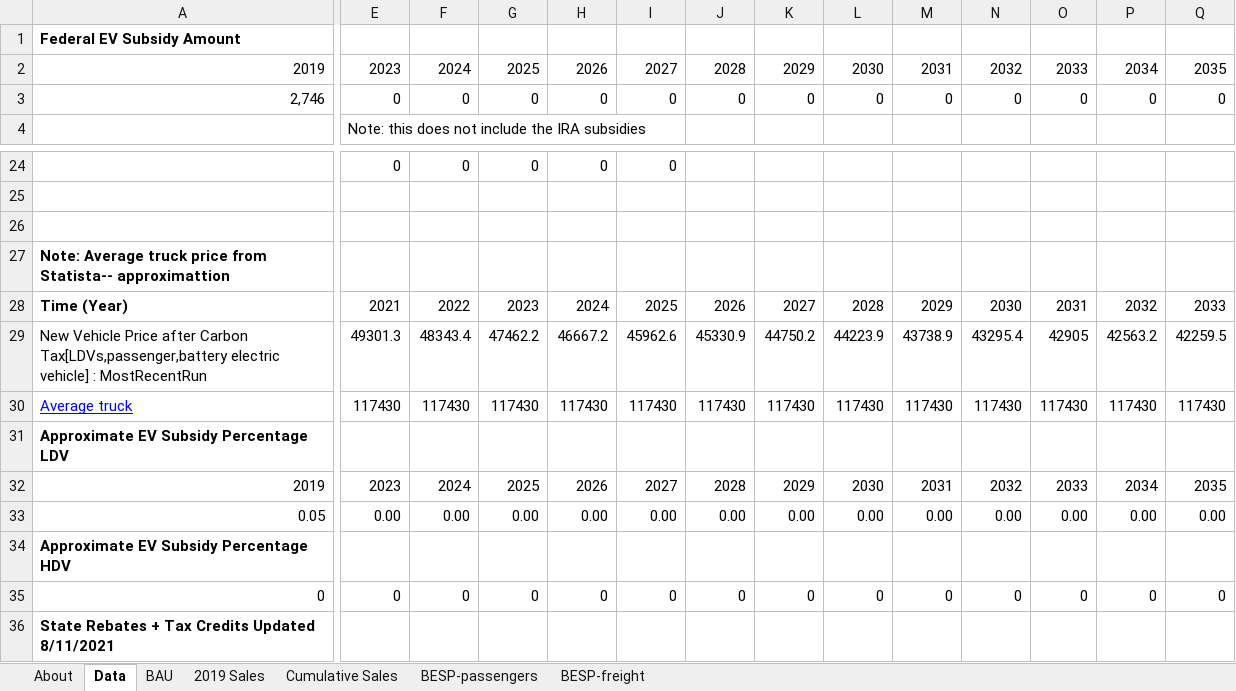
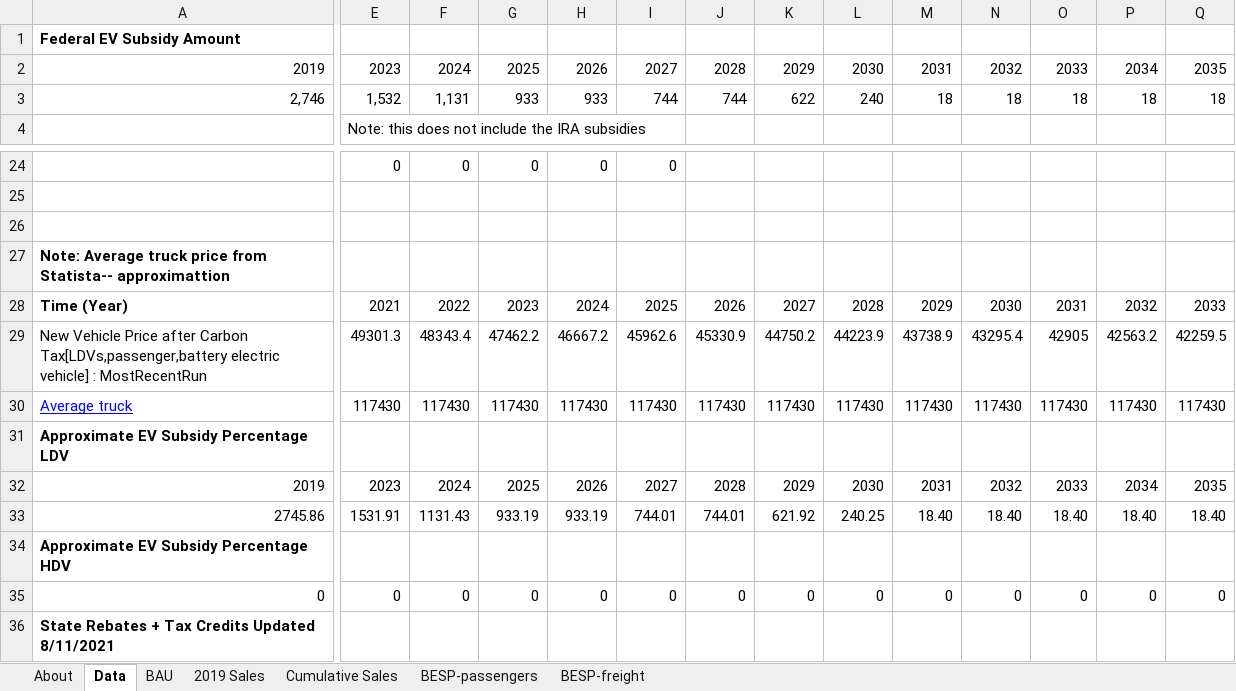
Before and after one commit to EnergyInnovation/eps-northcarolina, an Excel workbook: InputData/trans/BESP/BAU EV Subsidy Perc.xlsx, sheet Data, drawn as a sheet; only a part is shown, gaps mark what is left out; values as stored, in another font and other column widths than the file's, no borders; removed rows and columns are numbered as before the commit, all else as after; rows hold the shown columns only; the diff covers the shown part only; the diff names each change by its address in the sheet, - before the commit and + after, or states it on an @@ line.

```diff
--- a/InputData/trans/BESP/BAU EV Subsidy Perc.xlsx (sheet Data)
+++ b/InputData/trans/BESP/BAU EV Subsidy Perc.xlsx (sheet Data)
-E3: 0
+E3: 1,532
-F3: 0
+F3: 1,131
-G3: 0
+G3: 933
-H3: 0
+H3: 933
-I3: 0
+I3: 744
-J3: 0
+J3: 744
-K3: 0
+K3: 622
-L3: 0
+L3: 240
-M3: 0
+M3: 18
-N3: 0
+N3: 18
-O3: 0
+O3: 18
-P3: 0
+P3: 18
-Q3: 0
+Q3: 18
-row 33: 0.05 | 0.00 | 0.00 | 0.00 | 0.00 | 0.00 | 0.00 | 0.00 | 0.00 | 0.00 | 0.00 | 0.00 | 0.00 | 0.00
+row 33: 2745.86 | 1531.91 | 1131.43 | 933.19 | 933.19 | 744.01 | 744.01 | 621.92 | 240.25 | 18.40 | 18.40 | 18.40 | 18.40 | 18.40
```
Also changed, not shown: 3 edited cells elsewhere in this sheet, sheet BESP-passengers, sheet About, formulas that keep their value, InputData/elec/CRbQ/Cap Retirements before Quantization.xlsx, InputData/trans/TTLE/Transportation Technology Logit Exponents.xlsx, 57 other files.
